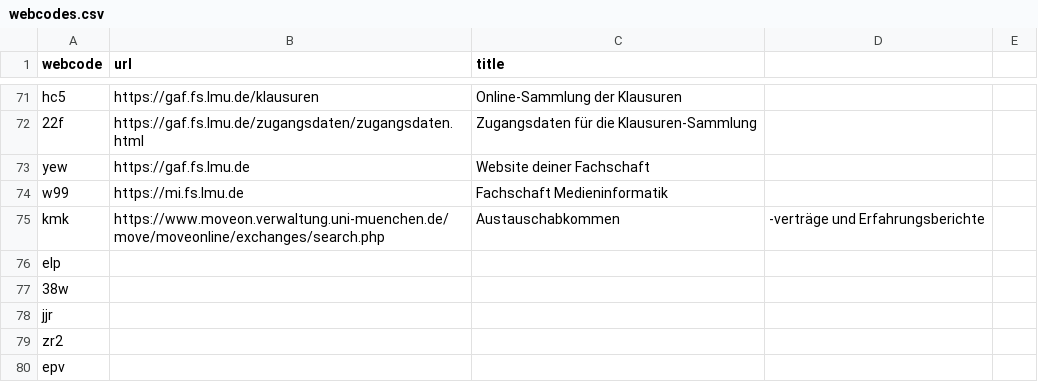
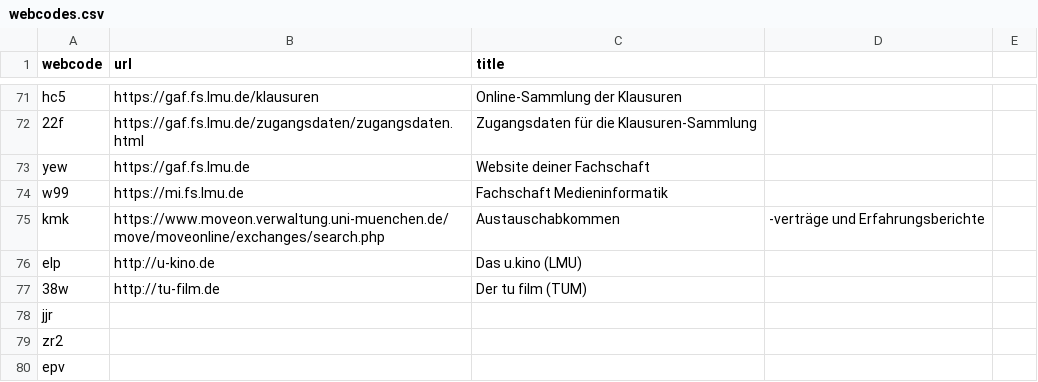
Before and after one commit to LMUGAF/Einstein2013, a CSV file: webcodes.csv, drawn as a sheet; only a part is shown, gaps mark what is left out.

Commit message:
+Kino

```diff
--- a/webcodes.csv
+++ b/webcodes.csv
@@ -75,4 +75,4 @@ w99,https://mi.fs.lmu.de,Fachschaft Medieninformatik
 kmk,https://www.moveon.verwaltung.uni-muenchen.de/move/moveonline/exchanges/search.php,Austauschabkommen, -verträge und Erfahrungsberichte
-elp,,
-38w,,
+elp,http://u-kino.de,Das u.kino (LMU)
+38w,http://tu-film.de,Der tu film (TUM)
 jjr,,
```
Also changed, not shown: 1 other file.
